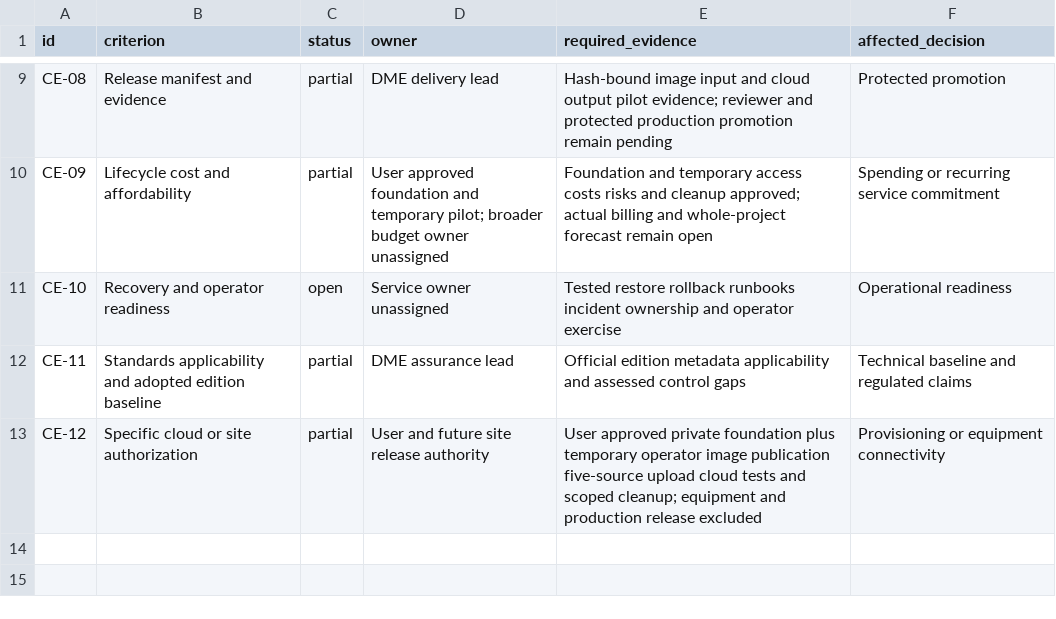
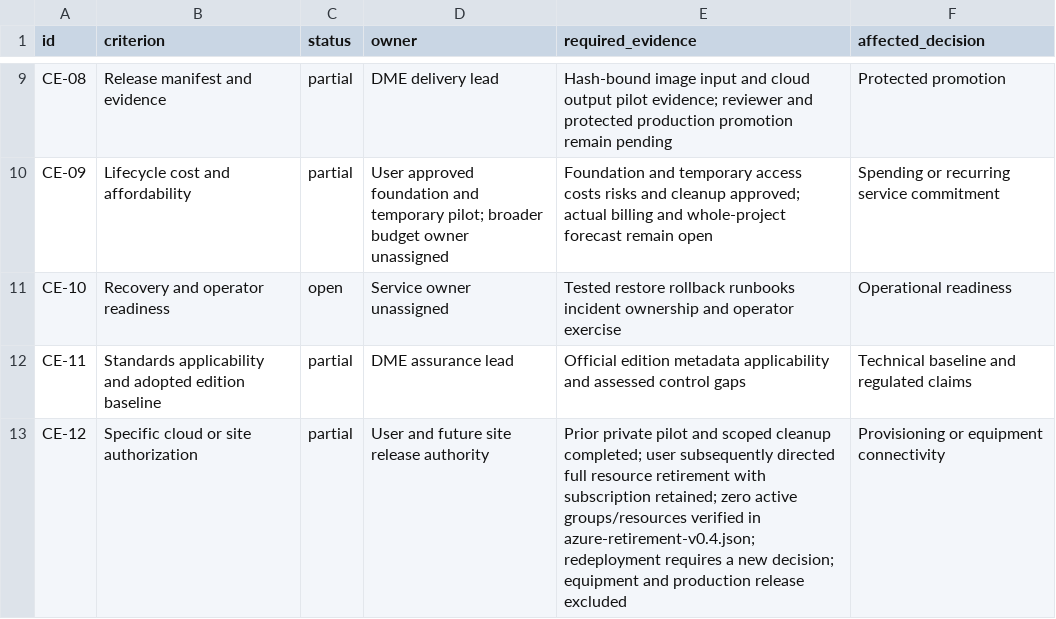
Before and after one commit to Douglas-Moore-Engineering/ai-command-gateway, a CSV file: governance/cloud_entry_criteria.csv, drawn as a sheet; only a part is shown, gaps mark what is left out.

Commit message:
Retire Azure resources and preserve subscription

```diff
--- a/governance/cloud_entry_criteria.csv
+++ b/governance/cloud_entry_criteria.csv
@@ -12,2 +12,2 @@ CE-10,Recovery and operator readiness,open,Service owner unassigned,Tested resto
 CE-11,Standards applicability and adopted edition baseline,partial,DME assurance lead,Official edition metadata applicability and assessed control gaps,Technical baseline and regulated claims
-CE-12,Specific cloud or site authorization,partial,User and future site release authority,User approved private foundation plus temporary operator image publication five-source upload cloud tests and scoped cleanup; equipment and production release excluded,Provisioning or equipment connectivity
+CE-12,Specific cloud or site authorization,partial,User and future site release authority,Prior private pilot and scoped cleanup completed; user subsequently directed full resource retirement with subscription retained; zero active groups/resources verified in azure-retirement-v0.4.json; redeployment requires a new decision; equipment and production release excluded,Provisioning or equipment connectivity
```
Also changed, not shown: 25 other files.
